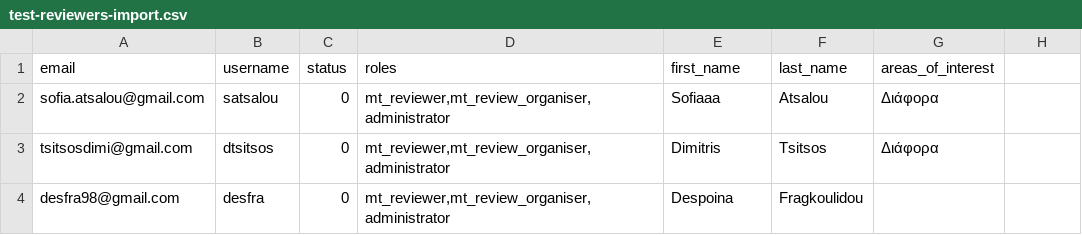
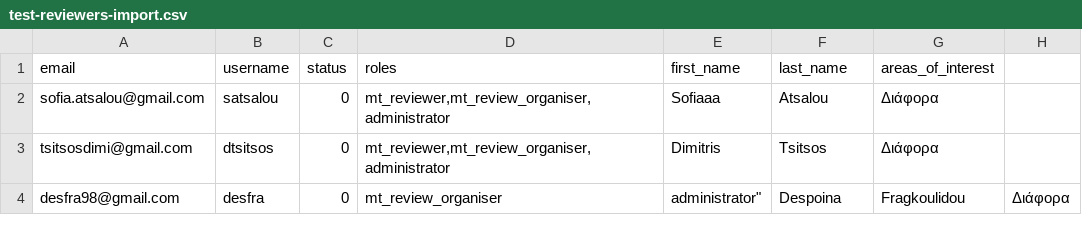
Before and after one commit to dtsitsos/graph-algorithms, a CSV file: test-reviewers-import.csv, drawn as a sheet.

Commit message:
Update test-reviewers-import.csv

```diff
--- a/test-reviewers-import.csv
+++ b/test-reviewers-import.csv
@@ -3,2 +3,2 @@ sofia.atsalou@gmail.com,satsalou,0,"mt_reviewer,mt_review_organiser,administrato
 tsitsosdimi@gmail.com,dtsitsos,0,"mt_reviewer,mt_review_organiser,administrator",Dimitris,Tsitsos,"Διάφορα"
-desfra98@gmail.com,desfra,0,"mt_reviewer,mt_review_organiser,administrator",Despoina,Fragkoulidou
+desfra98@gmail.com,desfra,0,mt_review_organiser,administrator",Despoina,Fragkoulidou,"Διάφορα"
```
